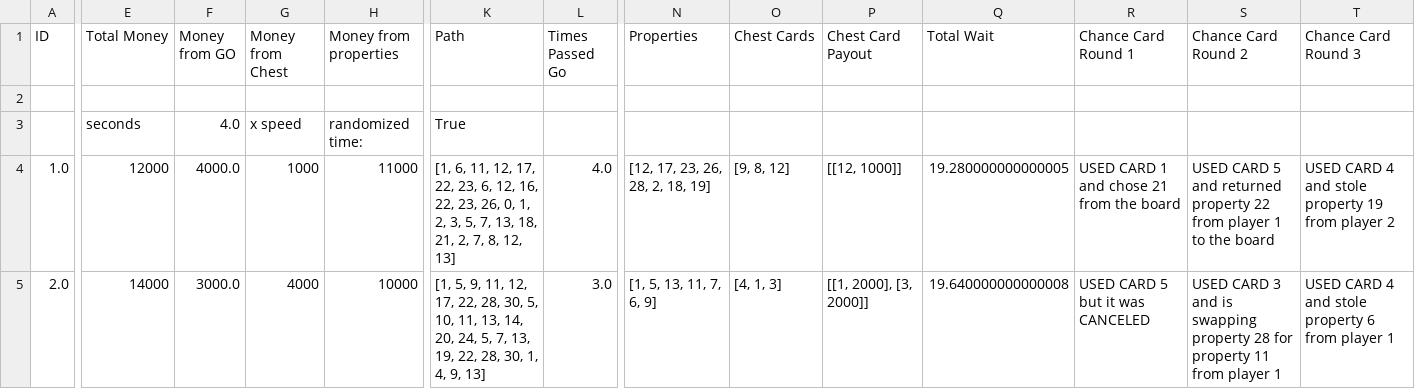
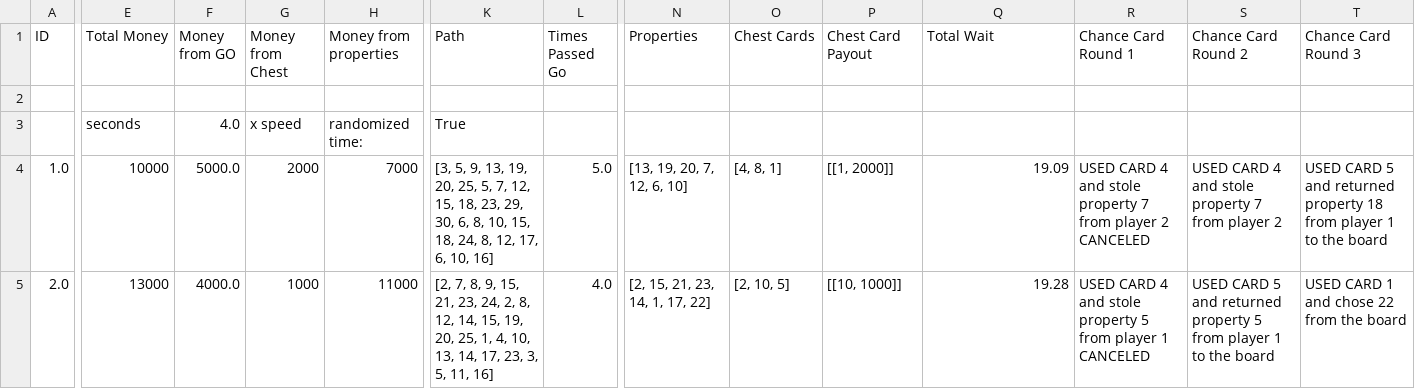
Before and after one commit to nbenko1/monopoly_speed, a CSV file: reports/report.csv, drawn as a sheet; only a part is shown, gaps mark what is left out; the diff covers the shown part only; the diff names each change by its address in the sheet, - before the commit and + after, or states it on an @@ line.

```diff
--- a/reports/report.csv
+++ b/reports/report.csv
-E4 (Total Money): 12000
+E4 (Total Money): 10000
-F4 (Money from GO): 4000.0
+F4 (Money from GO): 5000.0
-G4 (Money from Chest): 1000
+G4 (Money from Chest): 2000
-H4 (Money from properties): 11000
+H4 (Money from properties): 7000
-K4 (Path): [1, 6, 11, 12, 17, 22, 23, 6, 12, 16, 22, 23, 26, 0, 1, 2, 3, 5, 7, 13, 18, 21, 2, 7, 8, 12, 13]
+K4 (Path): [3, 5, 9, 13, 19, 20, 25, 5, 7, 12, 15, 18, 23, 29, 30, 6, 8, 10, 15, 18, 24, 8, 12, 17, 6, 10, 16]
-L4 (Times Passed Go): 4.0
+L4 (Times Passed Go): 5.0
-N4 (Properties): [12, 17, 23, 26, 28, 2, 18, 19]
+N4 (Properties): [13, 19, 20, 7, 12, 6, 10]
-O4 (Chest Cards): [9, 8, 12]
+O4 (Chest Cards): [4, 8, 1]
-P4 (Chest Card Payout): [[12, 1000]]
+P4 (Chest Card Payout): [[1, 2000]]
-Q4 (Total Wait): 19.280000000000005
+Q4 (Total Wait): 19.09
-R4 (Chance Card Round 1): USED CARD 1 and chose 21 from the board
+R4 (Chance Card Round 1): USED CARD 4 and stole property 7 from player 2 CANCELED
-S4 (Chance Card Round 2): USED CARD 5 and returned property 22 from player 1 to the board
+S4 (Chance Card Round 2): USED CARD 4 and stole property 7 from player 2
-T4 (Chance Card Round 3): USED CARD 4 and stole property 19 from player 2
+T4 (Chance Card Round 3): USED CARD 5 and returned property 18 from player 1 to the board
-E5 (Total Money): 14000
+E5 (Total Money): 13000
-F5 (Money from GO): 3000.0
+F5 (Money from GO): 4000.0
-G5 (Money from Chest): 4000
+G5 (Money from Chest): 1000
-H5 (Money from properties): 10000
+H5 (Money from properties): 11000
-K5 (Path): [1, 5, 9, 11, 12, 17, 22, 28, 30, 5, 10, 11, 13, 14, 20, 24, 5, 7, 13, 19, 22, 28, 30, 1, 4, 9, 13]
+K5 (Path): [2, 7, 8, 9, 15, 21, 23, 24, 2, 8, 12, 14, 15, 19, 20, 25, 1, 4, 10, 13, 14, 17, 23, 3, 5, 11, 16]
-L5 (Times Passed Go): 3.0
+L5 (Times Passed Go): 4.0
-N5 (Properties): [1, 5, 13, 11, 7, 6, 9]
+N5 (Properties): [2, 15, 21, 23, 14, 1, 17, 22]
-O5 (Chest Cards): [4, 1, 3]
+O5 (Chest Cards): [2, 10, 5]
-P5 (Chest Card Payout): [[1, 2000], [3, 2000]]
+P5 (Chest Card Payout): [[10, 1000]]
-Q5 (Total Wait): 19.640000000000008
+Q5 (Total Wait): 19.28
-R5 (Chance Card Round 1): USED CARD 5 but it was CANCELED
+R5 (Chance Card Round 1): USED CARD 4 and stole property 5 from player 1 CANCELED
-S5 (Chance Card Round 2): USED CARD 3 and is swapping property 28 for property 11 from player 1
+S5 (Chance Card Round 2): USED CARD 5 and returned property 5 from player 1 to the board
-T5 (Chance Card Round 3): USED CARD 4 and stole property 6 from player 1
+T5 (Chance Card Round 3): USED CARD 1 and chose 22 from the board
```
Also changed, not shown: 6 removed rows and 19 edited cells elsewhere in this file, output.csv, 5 other files.
